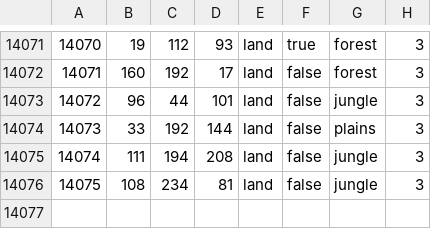
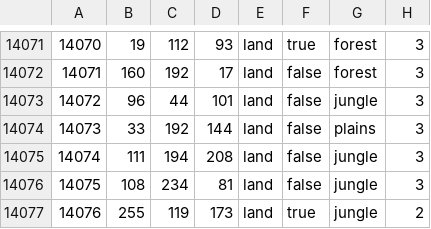
Before and after one commit to EoaNB-Team/EoaNB, a CSV file: toi/map/definition.csv, drawn as a sheet; only a part is shown, gaps mark what is left out.

```diff
--- a/toi/map/definition.csv
+++ b/toi/map/definition.csv
@@ -14076 +14076,2 @@
 14075;108;234;81;land;false;jungle;3
+14076;255;119;173;land;true;jungle;2
```
Also changed, not shown: 3 other files.
